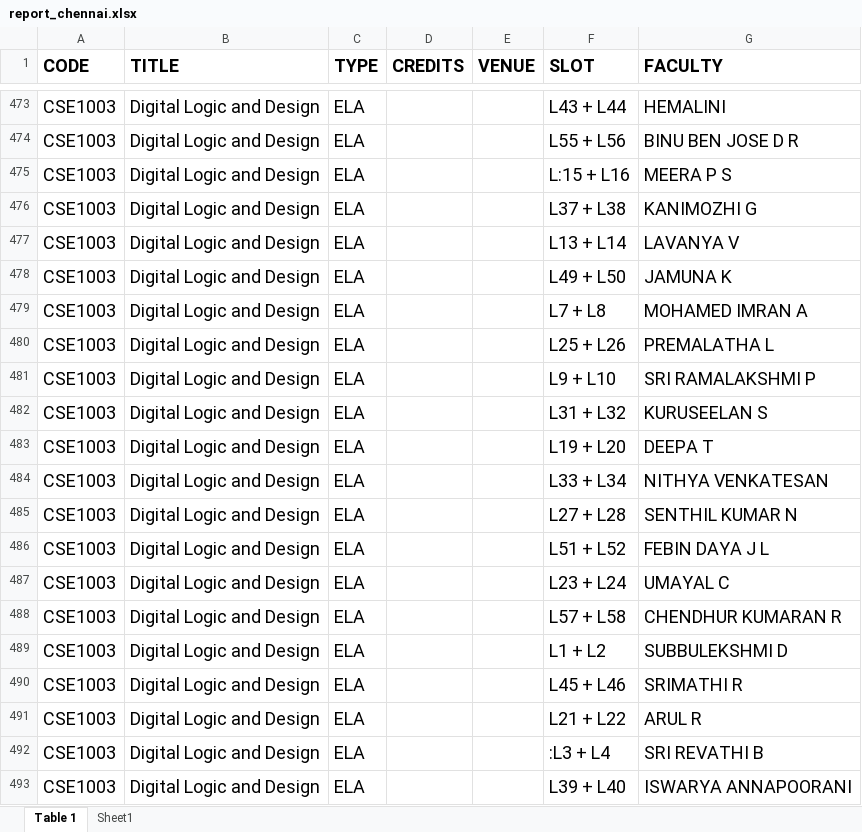
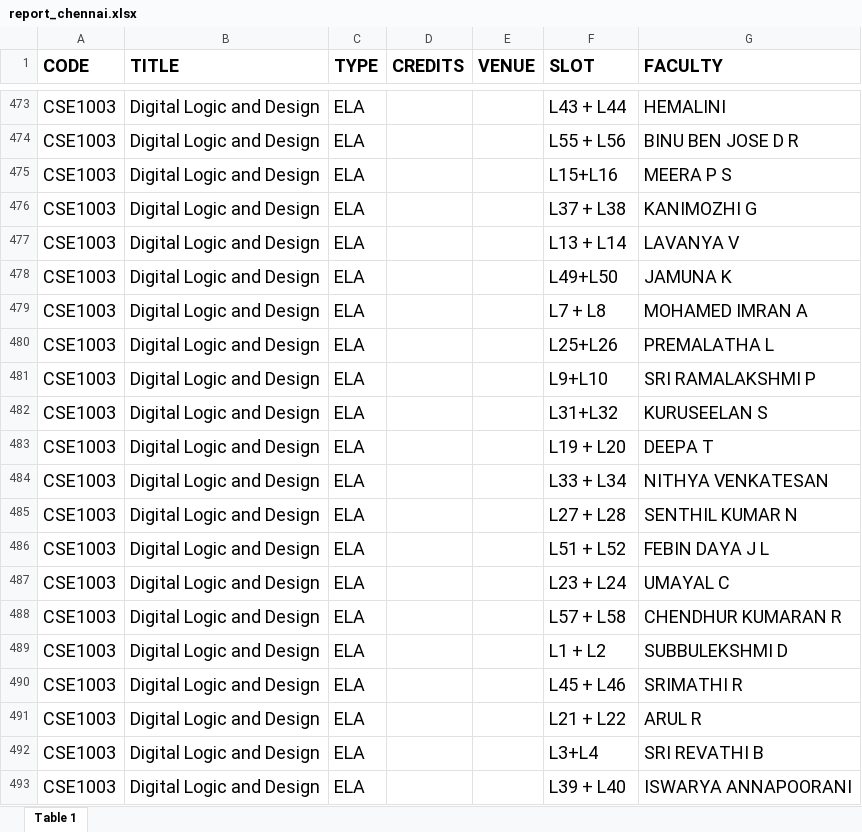
Before and after one commit to yashhatwar/FFCSonTheGo, an Excel workbook: util/report_chennai.xlsx, sheet Table 1, drawn as a sheet; only a part is shown, gaps mark what is left out; values as stored, in another font and other column widths than the file's, no borders; charts and pictures not drawn; the diff names each change by its address in the sheet, - before the commit and + after, or states it on an @@ line.

```diff
--- a/util/report_chennai.xlsx (sheet Table 1)
+++ b/util/report_chennai.xlsx (sheet Table 1)
-sheet tab: Sheet1
-F475 (SLOT): L:15 + L16
+F475 (SLOT): L15+L16
-F478 (SLOT): L49 + L50
+F478 (SLOT): L49+L50
-F480 (SLOT): L25 + L26
+F480 (SLOT): L25+L26
-F481 (SLOT): L9 + L10
+F481 (SLOT): L9+L10
-F482 (SLOT): L31 + L32
+F482 (SLOT): L31+L32
-F492 (SLOT): :L3 + L4
+F492 (SLOT): L3+L4
```
Also changed, not shown: charts or pictures.
